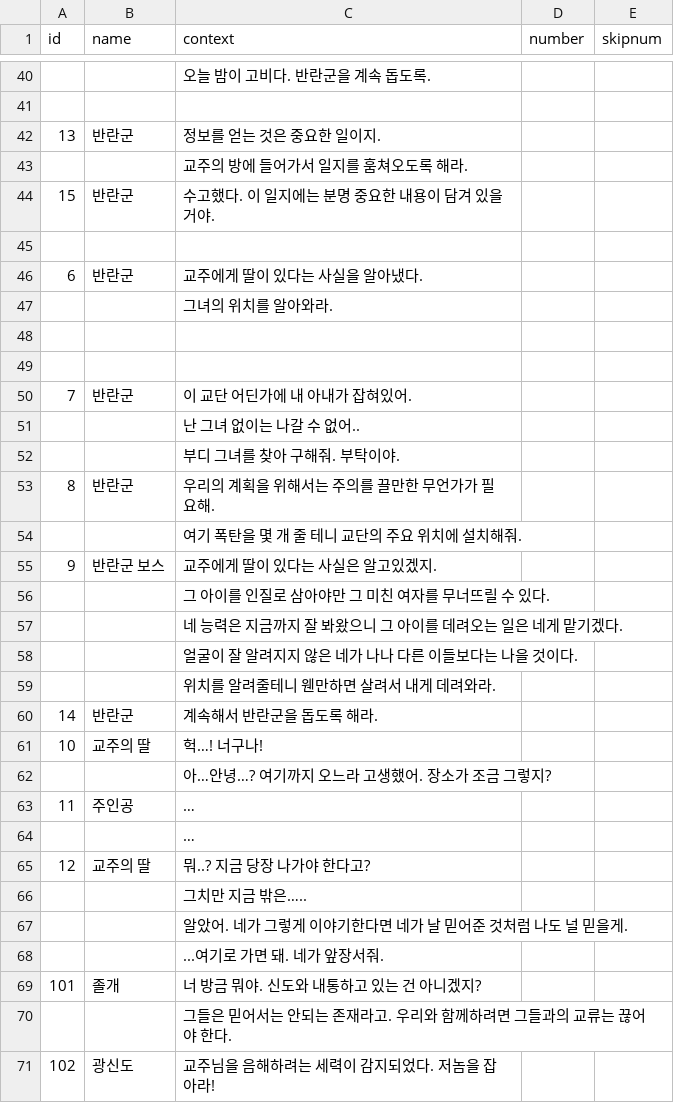
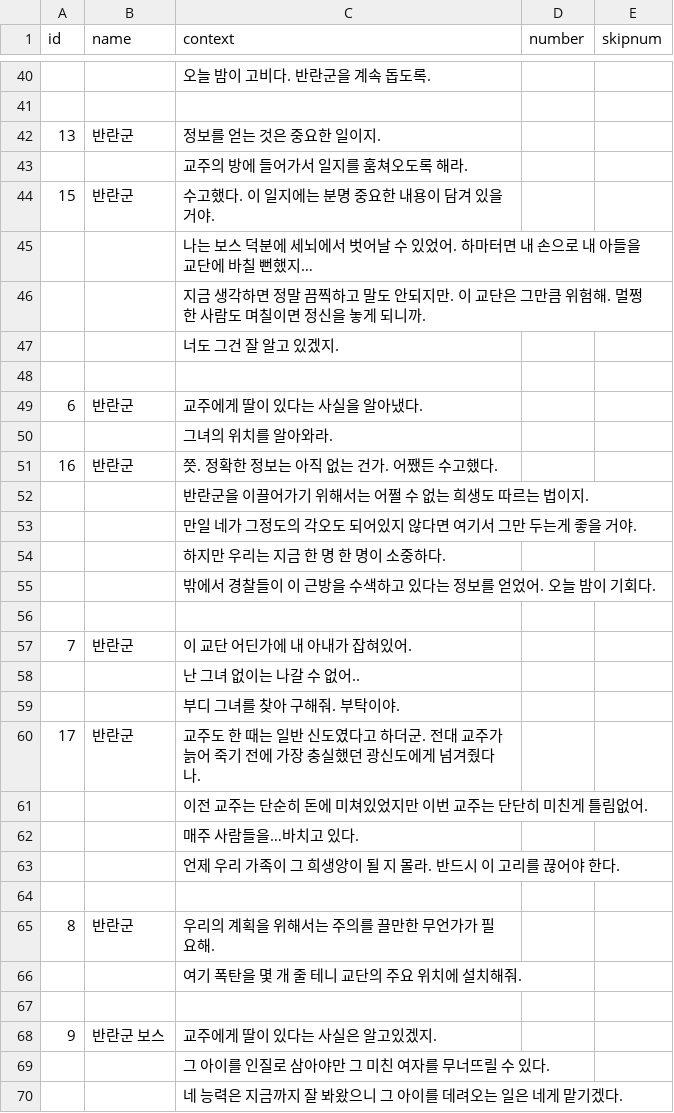
Before and after one commit to leeZn30/Gamelab_Week05, a CSV file: Assets/Resources/CSVFiles/DialogoueEvent.csv, drawn as a sheet; only a part is shown, gaps mark what is left out; the shorter side is filled out with more unchanged rows.

```diff
--- a/Assets/Resources/CSVFiles/DialogoueEvent.csv
+++ b/Assets/Resources/CSVFiles/DialogoueEvent.csv
@@ -44,2 +44,5 @@
 15,반란군,수고했다. 이 일지에는 분명 중요한 내용이 담겨 있을 거야.,,
+,,나는 보스 덕분에 세뇌에서 벗어날 수 있었어. 하마터면 내 손으로 내 아들을 교단에 바칠 뻔했지…,,
+,,지금 생각하면 정말 끔찍하고 말도 안되지만. 이 교단은 그만큼 위험해. 멀쩡한 사람도 며칠이면 정신을 놓게 되니까. ,,
+,,너도 그건 잘 알고 있겠지.,,
 ,,,,
@@ -47,3 +50,7 @@
 ,,그녀의 위치를 알아와라.,,
-,,,,
+16,반란군,쯧. 정확한 정보는 아직 없는 건가. 어쨌든 수고했다.,,
+,,반란군을 이끌어가기 위해서는 어쩔 수 없는 희생도 따르는 법이지.,,
+,,만일 네가 그정도의 각오도 되어있지 않다면 여기서 그만 두는게 좋을 거야.,,
+,,하지만 우리는 지금 한 명 한 명이 소중하다.,,
+,,밖에서 경찰들이 이 근방을 수색하고 있다는 정보를 얻었어. 오늘 밤이 기회다.,,
 ,,,,
@@ -52,4 +59,10 @@
 ,,부디 그녀를 찾아 구해줘. 부탁이야.,,
+17,반란군,교주도 한 때는 일반 신도였다고 하더군. 전대 교주가 늙어 죽기 전에 가장 충실했던 광신도에게 넘겨줬다나. ,,
+,,이전 교주는 단순히 돈에 미쳐있었지만 이번 교주는 단단히 미친게 틀림없어. ,,
+,,매주 사람들을…바치고 있다.,,
+,,언제 우리 가족이 그 희생양이 될 지 몰라. 반드시 이 고리를 끊어야 한다.,,
+,,,,
 8,반란군,우리의 계획을 위해서는 주의를 끌만한 무언가가 필요해.,,
 ,,여기 폭탄을 몇 개 줄 테니 교단의 주요 위치에 설치해줘.,,
+,,,,
 9,반란군 보스,교주에게 딸이 있다는 사실은 알고있겠지.,,
```
Also changed, not shown: 23 other files.
